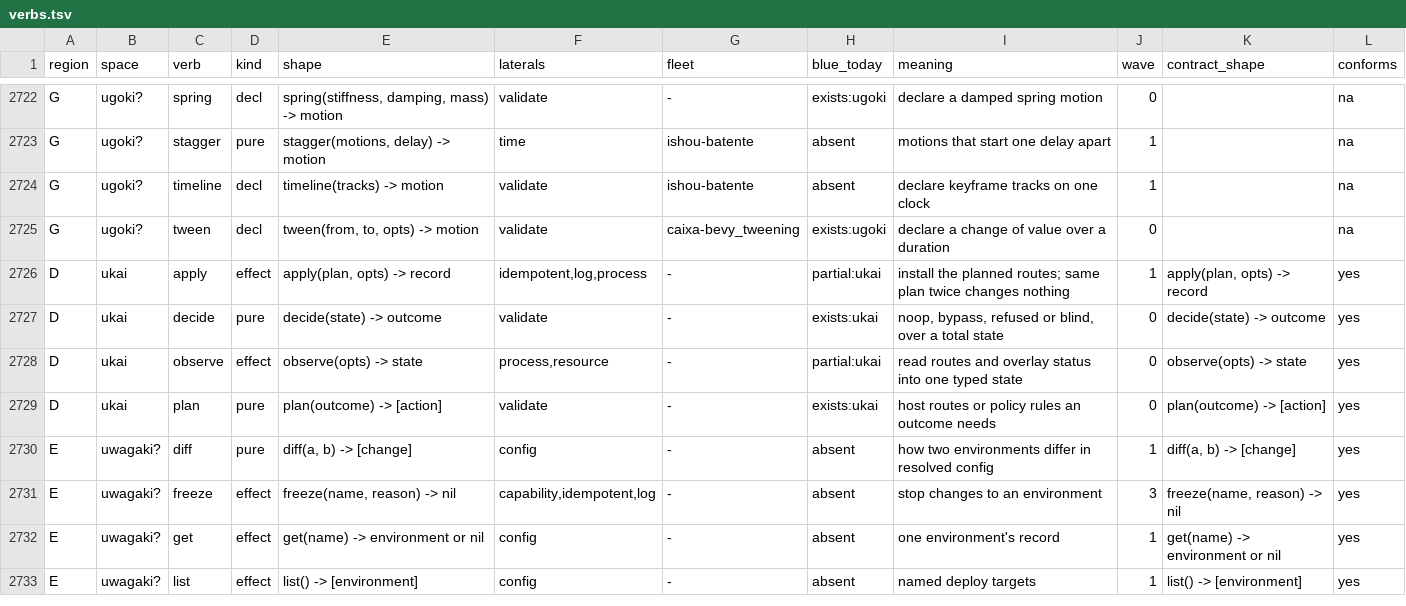
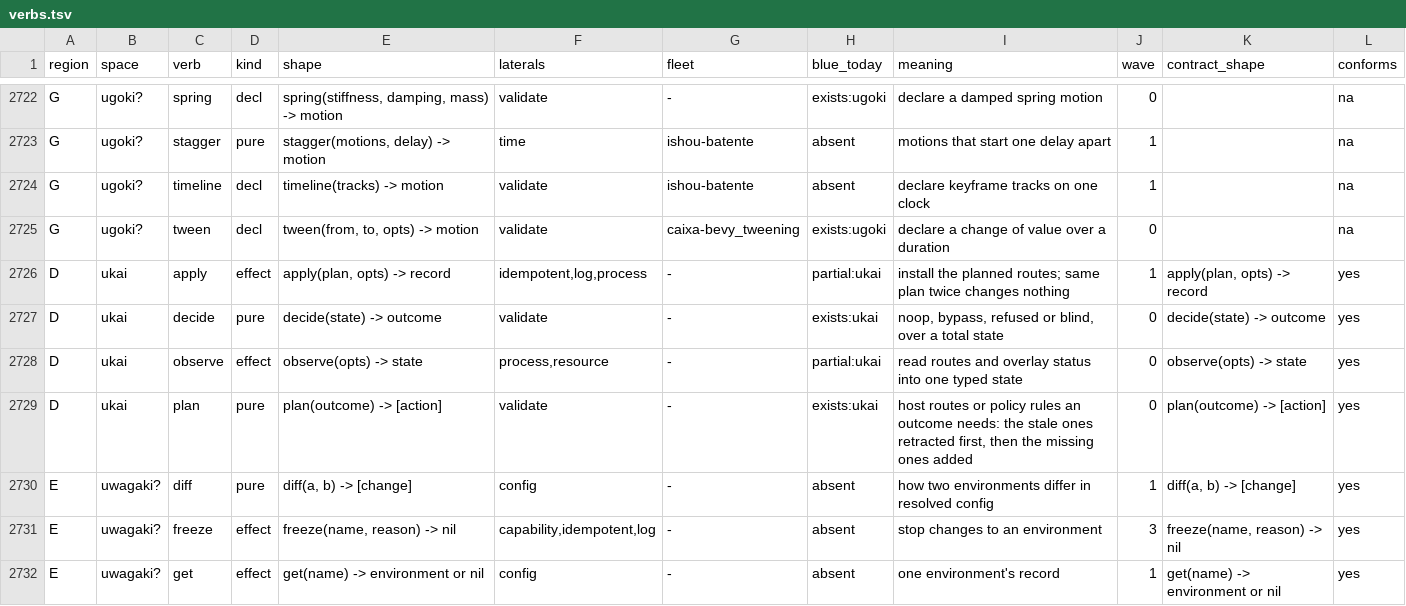
Before and after one commit to pleme-io/blue, a TSV file: docs/verbs/merged/verbs.tsv, drawn as a sheet; only a part is shown, gaps mark what is left out; the shorter side is filled out with more unchanged rows.

Commit message:
regen: ukai's stale-route words in the catalog, word shapes, verb table, README and llms-full (nix run .#regen)
(cherry picked from commit 00ee92b1e97bc3b30367d19094cd9ccd6bc1d149)

```diff
--- a/docs/verbs/merged/verbs.tsv
+++ b/docs/verbs/merged/verbs.tsv
@@ -2728,3 +2728,3 @@ D	ukai	decide	pure	decide(state) -> outcome	validate	-	exists:ukai	noop, bypass,
 D	ukai	observe	effect	observe(opts) -> state	process,resource	-	partial:ukai	read routes and overlay status into one typed state	0	observe(opts) -> state	yes
-D	ukai	plan	pure	plan(outcome) -> [action]	validate	-	exists:ukai	host routes or policy rules an outcome needs	0	plan(outcome) -> [action]	yes
+D	ukai	plan	pure	plan(outcome) -> [action]	validate	-	exists:ukai	host routes or policy rules an outcome needs: the stale ones retracted first, then the missing ones added	0	plan(outcome) -> [action]	yes
 E	uwagaki?	diff	pure	diff(a, b) -> [change]	config	-	absent	how two environments differ in resolved config	1	diff(a, b) -> [change]	yes
```
Also changed, not shown: 4 other files.
